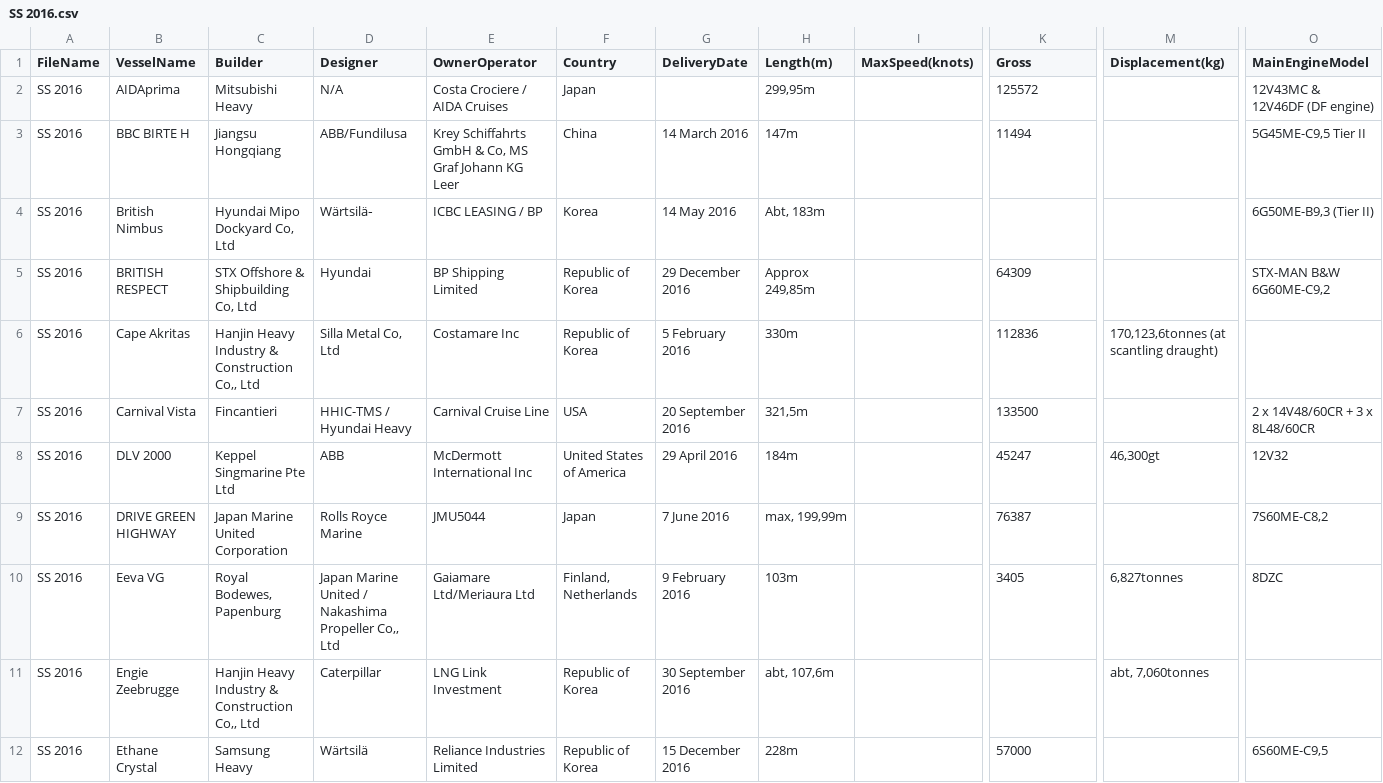
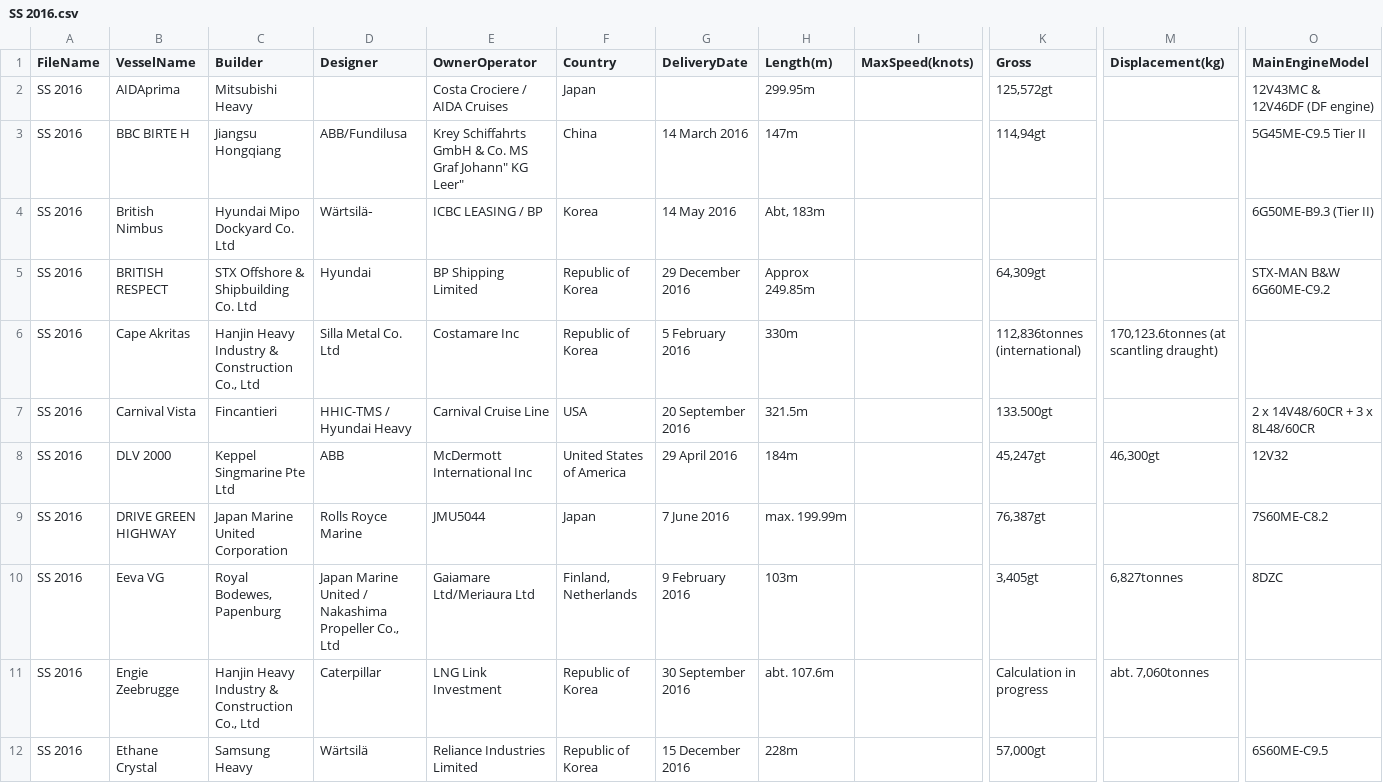
Before and after one commit to Vamp1r21/ETL-process-for-PDF, a CSV file: ETL_process_for_PDF/CSVFiles/SS 2016.csv, drawn as a sheet; only a part is shown, gaps mark what is left out; the diff covers the shown part only; the diff names each change by its address in the sheet, - before the commit and + after, or states it on an @@ line.

```diff
--- a/ETL_process_for_PDF/CSVFiles/SS 2016.csv
+++ b/ETL_process_for_PDF/CSVFiles/SS 2016.csv
-D2 (Designer): N/A
+D2 (Designer): (empty)
-H2 (Length(m)): 299,95m
+H2 (Length(m)): 299.95m
-K2 (Gross): 125572
+K2 (Gross): 125,572gt
-E3 (OwnerOperator): …GmbH & Co, MS Graf Johann KG Leer
+E3 (OwnerOperator): …GmbH & Co. MS Graf Johann" KG Leer"
-K3 (Gross): 11494
+K3 (Gross): 114,94gt
-O3 (MainEngineModel): 5G45ME-C9,5 Tier II
+O3 (MainEngineModel): 5G45ME-C9.5 Tier II
-C4 (Builder): Hyundai Mipo Dockyard Co, Ltd
+C4 (Builder): Hyundai Mipo Dockyard Co. Ltd
-O4 (MainEngineModel): 6G50ME-B9,3 (Tier II)
+O4 (MainEngineModel): 6G50ME-B9.3 (Tier II)
-C5 (Builder): STX Offshore & Shipbuilding Co, Ltd
+C5 (Builder): STX Offshore & Shipbuilding Co. Ltd
-H5 (Length(m)): Approx 249,85m
+H5 (Length(m)): Approx 249.85m
-K5 (Gross): 64309
+K5 (Gross): 64,309gt
-O5 (MainEngineModel): STX-MAN B&W 6G60ME-C9,2
+O5 (MainEngineModel): STX-MAN B&W 6G60ME-C9.2
-C6 (Builder): Hanjin Heavy Industry & Construction Co,, Ltd
+C6 (Builder): Hanjin Heavy Industry & Construction Co., Ltd
-D6 (Designer): Silla Metal Co, Ltd
+D6 (Designer): Silla Metal Co. Ltd
-K6 (Gross): 112836
+K6 (Gross): 112,836tonnes (international)
-M6 (Displacement(kg)): 170,123,6tonnes (at scantling draught)
+M6 (Displacement(kg)): 170,123.6tonnes (at scantling draught)
-H7 (Length(m)): 321,5m
+H7 (Length(m)): 321.5m
-K7 (Gross): 133500
+K7 (Gross): 133.500gt
-K8 (Gross): 45247
+K8 (Gross): 45,247gt
-H9 (Length(m)): max, 199,99m
+H9 (Length(m)): max. 199.99m
-K9 (Gross): 76387
+K9 (Gross): 76,387gt
-O9 (MainEngineModel): 7S60ME-C8,2
+O9 (MainEngineModel): 7S60ME-C8.2
-D10 (Designer): …Nakashima Propeller Co,, Ltd
+D10 (Designer): …Nakashima Propeller Co., Ltd
-K10 (Gross): 3405
+K10 (Gross): 3,405gt
-C11 (Builder): Hanjin Heavy Industry & Construction Co,, Ltd
+C11 (Builder): Hanjin Heavy Industry & Construction Co., Ltd
-H11 (Length(m)): abt, 107,6m
+H11 (Length(m)): abt. 107.6m
-K11 (Gross): (empty)
+K11 (Gross): Calculation in progress
-M11 (Displacement(kg)): abt, 7,060tonnes
+M11 (Displacement(kg)): abt. 7,060tonnes
-K12 (Gross): 57000
+K12 (Gross): 57,000gt
-O12 (MainEngineModel): 6S60ME-C9,5
+O12 (MainEngineModel): 6S60ME-C9.5
```
Also changed, not shown: 1 added row, 1 removed row and 74 edited cells elsewhere in this file, ETL_process_for_PDF/CSVFiles/SS 2013.csv, ETL_process_for_PDF/CSVFiles/SSS 2014.csv, 33 other files.
